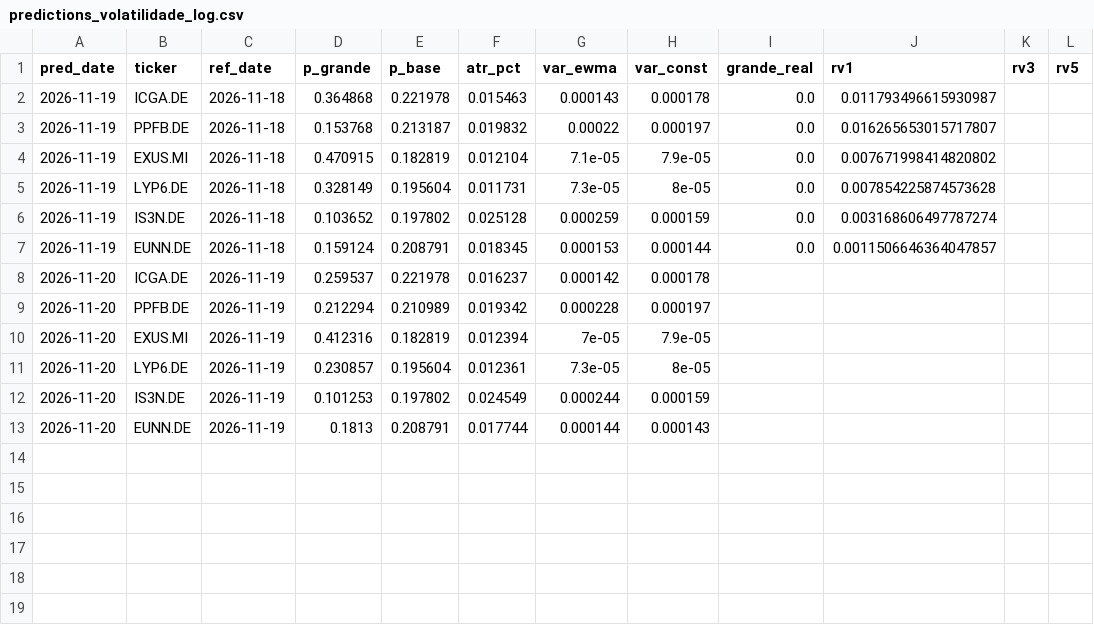
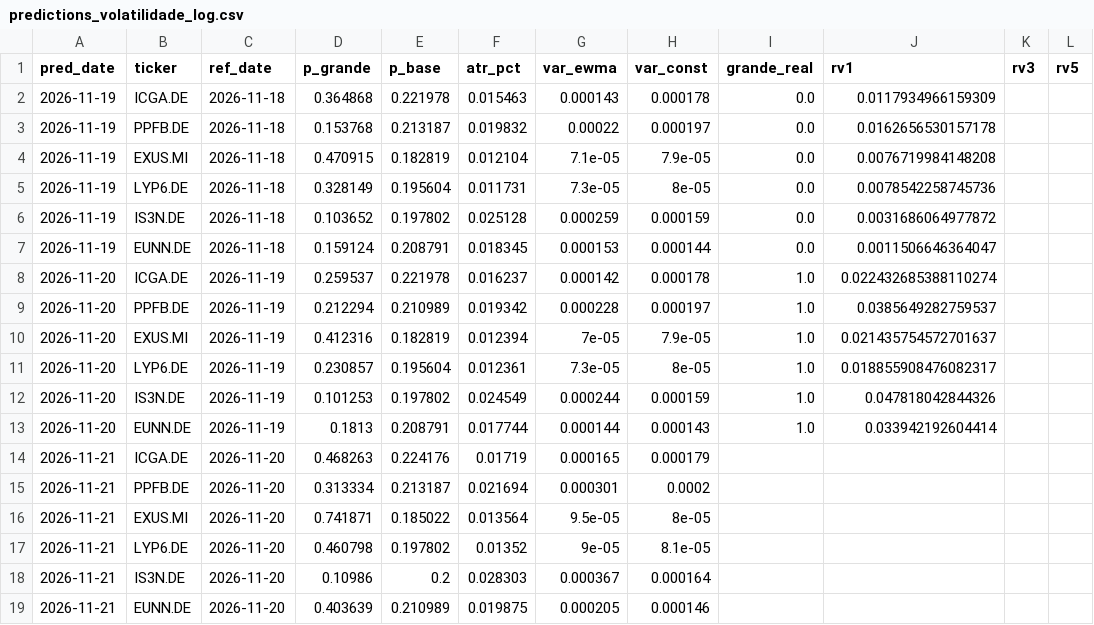
Before and after one commit to srxkatsumi/smart-wallet-ml, a CSV file: output/predictions_volatilidade_log.csv, drawn as a sheet.

```diff
--- a/output/predictions_volatilidade_log.csv
+++ b/output/predictions_volatilidade_log.csv
@@ -1,13 +1,19 @@
 pred_date,ticker,ref_date,p_grande,p_base,atr_pct,var_ewma,var_const,grande_real,rv1,rv3,rv5
-2026-11-19,ICGA.DE,2026-11-18,0.364868,0.221978,0.015463,0.000143,0.000178,0.0,0.011793496615930987,,
-2026-11-19,PPFB.DE,2026-11-18,0.153768,0.213187,0.019832,0.00022,0.000197,0.0,0.016265653015717807,,
-2026-11-19,EXUS.MI,2026-11-18,0.470915,0.182819,0.012104,7.1e-05,7.9e-05,0.0,0.007671998414820802,,
-2026-11-19,LYP6.DE,2026-11-18,0.328149,0.195604,0.011731,7.3e-05,8e-05,0.0,0.007854225874573628,,
-2026-11-19,IS3N.DE,2026-11-18,0.103652,0.197802,0.025128,0.000259,0.000159,0.0,0.003168606497787274,,
-2026-11-19,EUNN.DE,2026-11-18,0.159124,0.208791,0.018345,0.000153,0.000144,0.0,0.0011506646364047857,,
-2026-11-20,ICGA.DE,2026-11-19,0.259537,0.221978,0.016237,0.000142,0.000178,,,,
-2026-11-20,PPFB.DE,2026-11-19,0.212294,0.210989,0.019342,0.000228,0.000197,,,,
-2026-11-20,EXUS.MI,2026-11-19,0.412316,0.182819,0.012394,7e-05,7.9e-05,,,,
-2026-11-20,LYP6.DE,2026-11-19,0.230857,0.195604,0.012361,7.3e-05,8e-05,,,,
-2026-11-20,IS3N.DE,2026-11-19,0.101253,0.197802,0.024549,0.000244,0.000159,,,,
-2026-11-20,EUNN.DE,2026-11-19,0.1813,0.208791,0.017744,0.000144,0.000143,,,,
+2026-11-19,ICGA.DE,2026-11-18,0.364868,0.221978,0.015463,0.000143,0.000178,0.0,0.0117934966159309,,
+2026-11-19,PPFB.DE,2026-11-18,0.153768,0.213187,0.019832,0.00022,0.000197,0.0,0.0162656530157178,,
+2026-11-19,EXUS.MI,2026-11-18,0.470915,0.182819,0.012104,7.1e-05,7.9e-05,0.0,0.0076719984148208,,
+2026-11-19,LYP6.DE,2026-11-18,0.328149,0.195604,0.011731,7.3e-05,8e-05,0.0,0.0078542258745736,,
+2026-11-19,IS3N.DE,2026-11-18,0.103652,0.197802,0.025128,0.000259,0.000159,0.0,0.0031686064977872,,
+2026-11-19,EUNN.DE,2026-11-18,0.159124,0.208791,0.018345,0.000153,0.000144,0.0,0.0011506646364047,,
+2026-11-20,ICGA.DE,2026-11-19,0.259537,0.221978,0.016237,0.000142,0.000178,1.0,0.022432685388110274,,
+2026-11-20,PPFB.DE,2026-11-19,0.212294,0.210989,0.019342,0.000228,0.000197,1.0,0.0385649282759537,,
+2026-11-20,EXUS.MI,2026-11-19,0.412316,0.182819,0.012394,7e-05,7.9e-05,1.0,0.021435754572701637,,
+2026-11-20,LYP6.DE,2026-11-19,0.230857,0.195604,0.012361,7.3e-05,8e-05,1.0,0.018855908476082317,,
+2026-11-20,IS3N.DE,2026-11-19,0.101253,0.197802,0.024549,0.000244,0.000159,1.0,0.047818042844326,,
+2026-11-20,EUNN.DE,2026-11-19,0.1813,0.208791,0.017744,0.000144,0.000143,1.0,0.033942192604414,,
+2026-11-21,ICGA.DE,2026-11-20,0.468263,0.224176,0.01719,0.000165,0.000179,,,,
+2026-11-21,PPFB.DE,2026-11-20,0.313334,0.213187,0.021694,0.000301,0.0002,,,,
+2026-11-21,EXUS.MI,2026-11-20,0.741871,0.185022,0.013564,9.5e-05,8e-05,,,,
+2026-11-21,LYP6.DE,2026-11-20,0.460798,0.197802,0.01352,9e-05,8.1e-05,,,,
+2026-11-21,IS3N.DE,2026-11-20,0.10986,0.2,0.028303,0.000367,0.000164,,,,
+2026-11-21,EUNN.DE,2026-11-20,0.403639,0.210989,0.019875,0.000205,0.000146,,,,
```
Also changed, not shown: output/predictions_ampliado_log.csv, output/predictions_regime_log.csv, 27 other files.
